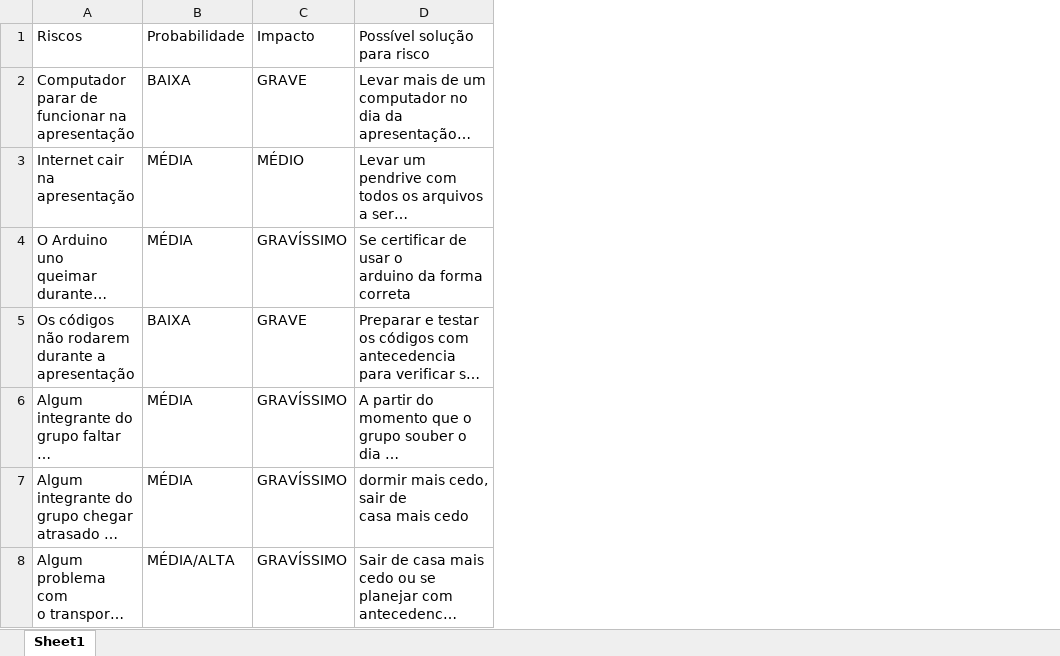
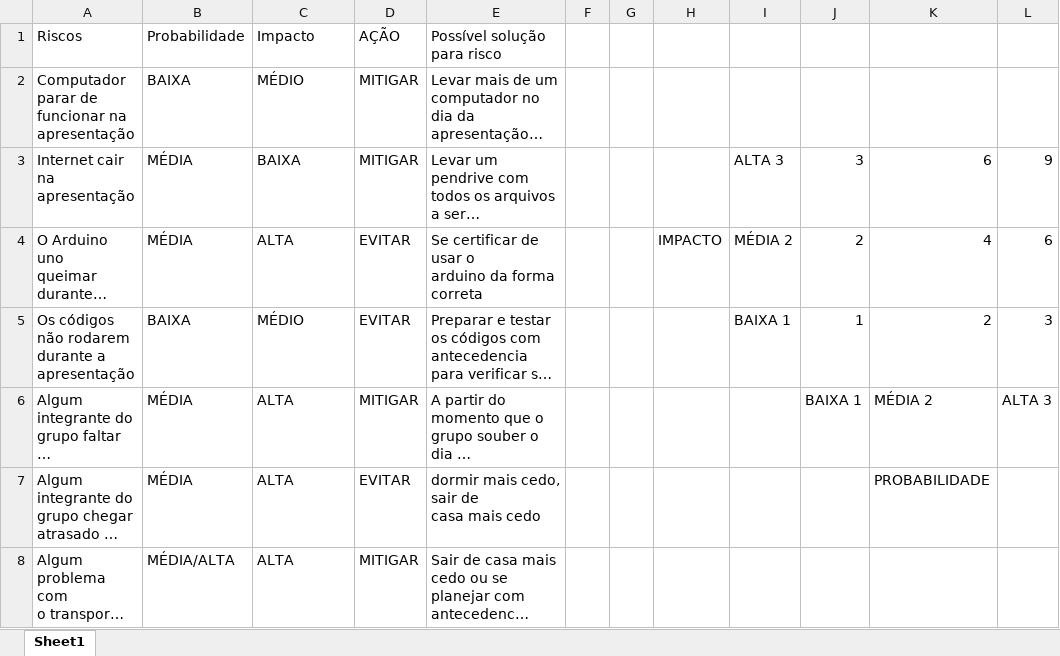
Before and after one commit to Cremonesii/Senssky, an Excel workbook: Sprint2/Documentação/Planilha de Risco Excel.xlsx, sheet Sheet1, drawn as a sheet; long unchanged cells end in …; values as stored, in another font and other column widths than the file's, no cell formats; the diff names each change by its address in the sheet, - before the commit and + after, or states it on an @@ line.

Commit message:
Planilha de riscos atualizada

```diff
--- a/Sprint2/Documentação/Planilha de Risco Excel.xlsx (sheet Sheet1)
+++ b/Sprint2/Documentação/Planilha de Risco Excel.xlsx (sheet Sheet1)
+column D, rows 1-8: AÇÃO | MITIGAR | MITIGAR | EVITAR | EVITAR | MITIGAR | EVITAR | MITIGAR
+column F, empty
+column G, empty
+column H, row 4: IMPACTO
+column I, rows 3-5: ALTA 3 | MÉDIA 2 | BAIXA 1
+column J, rows 3-6: 3 | 2 | 1 | BAIXA 1
+column K, rows 3-7: 6 | 4 | 2 | MÉDIA 2 | PROBABILIDADE
+column L, rows 3-6: 9 | 6 | 3 | ALTA 3
-C2: GRAVE
+C2: MÉDIO
-C3: MÉDIO
+C3: BAIXA
-C4: GRAVÍSSIMO
+C4: ALTA
-C5: GRAVE
+C5: MÉDIO
-C6:C8: GRAVÍSSIMO
+C6:C8: ALTA
```
Also changed, not shown: cell formats.
